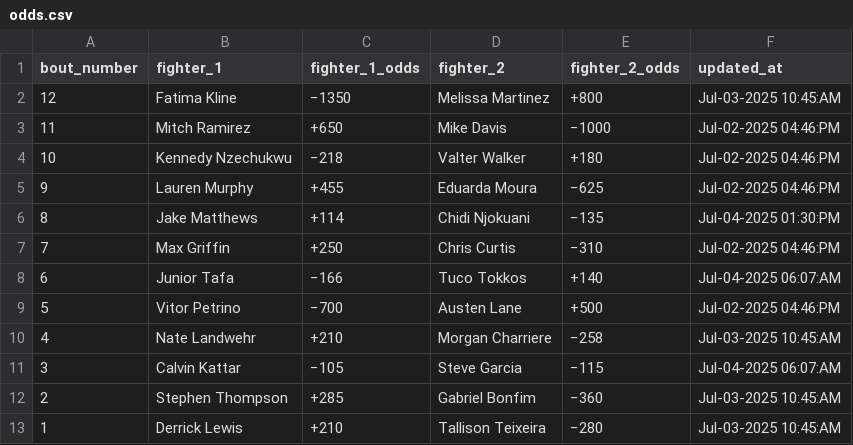
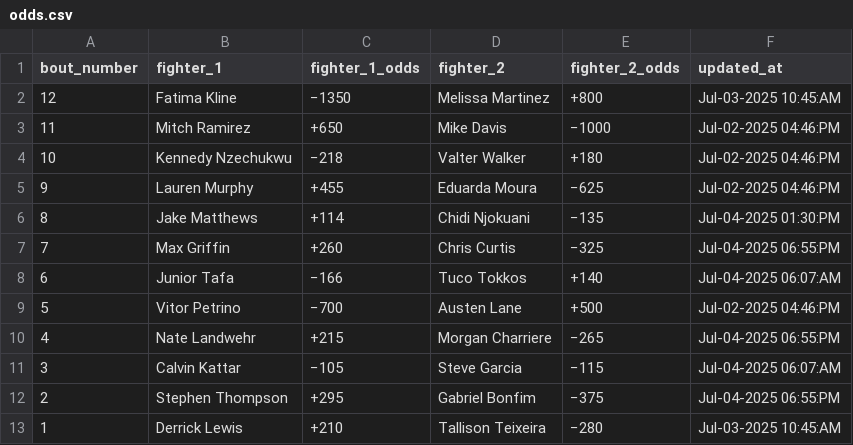
Before and after one commit to socialatm/draftkings, a CSV file: odds.csv, drawn as a sheet.

```diff
--- a/odds.csv
+++ b/odds.csv
@@ -6,8 +6,8 @@ bout_number,fighter_1,fighter_1_odds,fighter_2,fighter_2_odds,updated_at
 8,Jake Matthews,+114,Chidi Njokuani,−135,Jul-04-2025 01:30:PM
-7,Max Griffin,+250,Chris Curtis,−310,Jul-02-2025 04:46:PM
+7,Max Griffin,+260,Chris Curtis,−325,Jul-04-2025 06:55:PM
 6,Junior Tafa,−166,Tuco Tokkos,+140,Jul-04-2025 06:07:AM
 5,Vitor Petrino,−700,Austen Lane,+500,Jul-02-2025 04:46:PM
-4,Nate Landwehr,+210,Morgan Charriere,−258,Jul-03-2025 10:45:AM
+4,Nate Landwehr,+215,Morgan Charriere,−265,Jul-04-2025 06:55:PM
 3,Calvin Kattar,−105,Steve Garcia,−115,Jul-04-2025 06:07:AM
-2,Stephen Thompson,+285,Gabriel Bonfim,−360,Jul-03-2025 10:45:AM
+2,Stephen Thompson,+295,Gabriel Bonfim,−375,Jul-04-2025 06:55:PM
 1,Derrick Lewis,+210,Tallison Teixeira,−280,Jul-03-2025 10:45:AM
```
Also changed, not shown: 1 other file.
